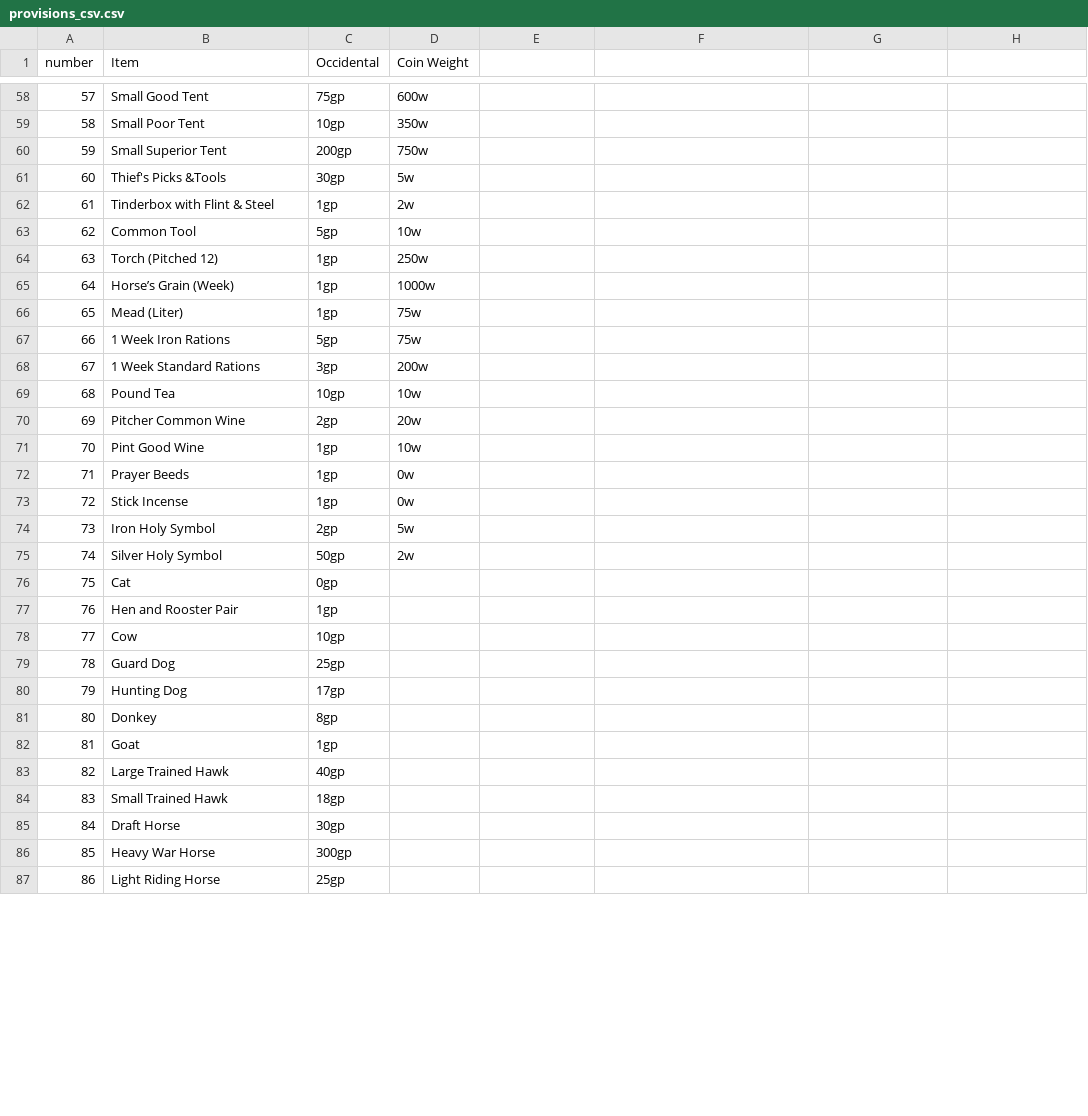
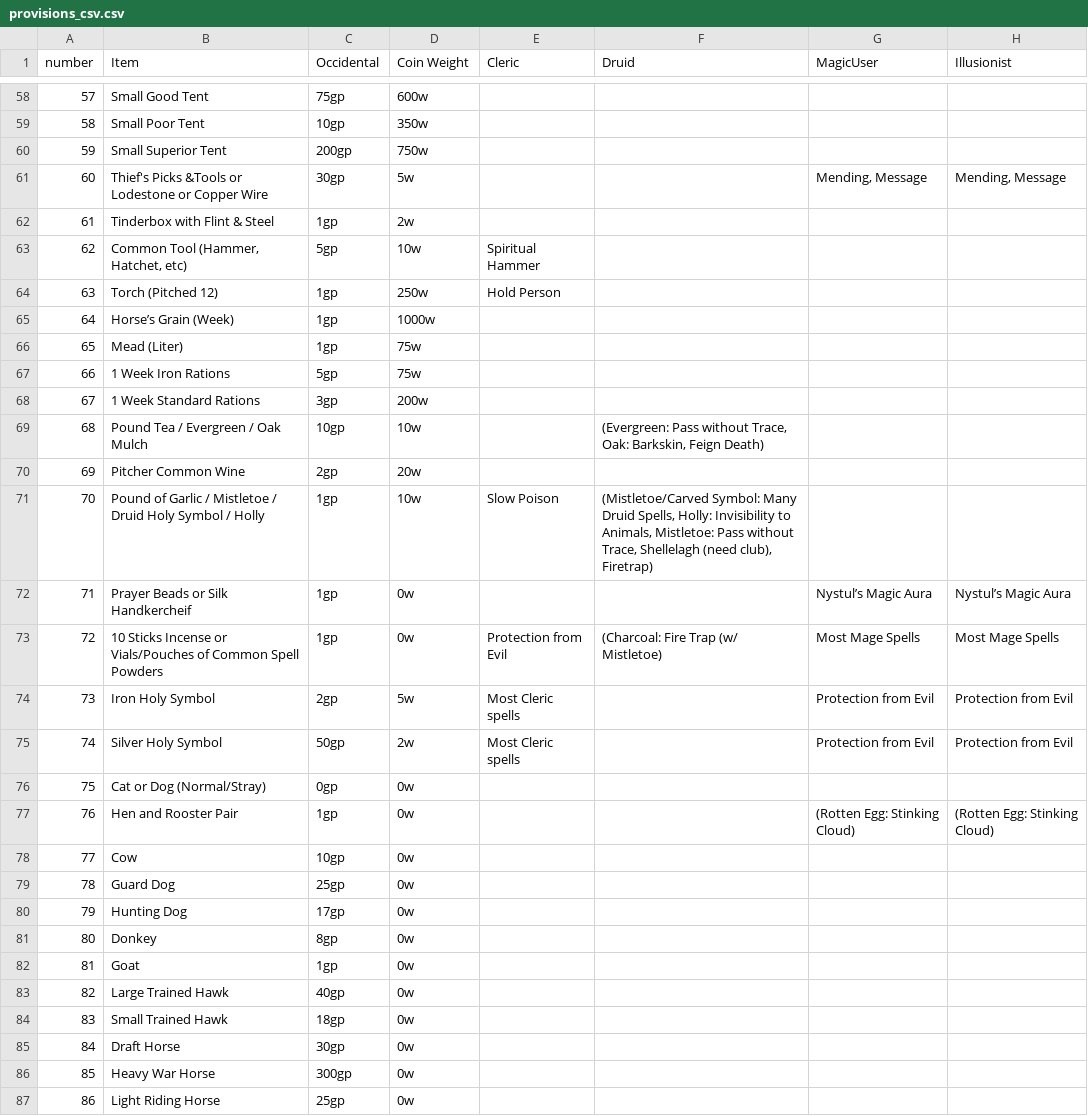
Before and after one commit to miribus/1st_ed_csheet_1, a CSV file: tables/provisions_csv.csv, drawn as a sheet; only a part is shown, gaps mark what is left out; the diff covers the shown part only.

```diff
--- a/tables/provisions_csv.csv
+++ b/tables/provisions_csv.csv
@@ -1 +1 @@
-number,Item,Occidental,Coin Weight
+number,Item,Occidental,Coin Weight,Cleric,Druid,MagicUser,Illusionist
@@ -61 +61 @@ number,Item,Occidental,Coin Weight
-60,Thief's Picks &Tools,30gp,5w
+60,Thief's Picks &Tools or Lodestone or Copper Wire,30gp,5w,,,"Mending, Message","Mending, Message"
@@ -63,2 +63,2 @@ number,Item,Occidental,Coin Weight
-62,Common Tool,5gp,10w
-63,Torch (Pitched 12),1gp,250w
+62,"Common Tool (Hammer, Hatchet, etc)",5gp,10w,Spiritual Hammer,,,
+63,Torch (Pitched 12),1gp,250w,Hold Person,,,
@@ -69 +69 @@ number,Item,Occidental,Coin Weight
-68,Pound Tea,10gp,10w
+68,Pound Tea / Evergreen / Oak Mulch,10gp,10w,,"(Evergreen: Pass without Trace, Oak:  Barkskin, Feign Death)",,
@@ -71,17 +71,17 @@ number,Item,Occidental,Coin Weight
-70,Pint Good Wine,1gp,10w
-71,Prayer Beeds,1gp,0w
-72,Stick Incense,1gp,0w
-73,Iron Holy Symbol,2gp,5w
-74,Silver Holy Symbol,50gp,2w
-75,Cat,0gp, 
-76,Hen and Rooster Pair,1gp, 
-77,Cow,10gp, 
-78,Guard Dog,25gp,
-79,Hunting Dog,17gp,
-80,Donkey,8gp,
-81,Goat,1gp,
-82,Large Trained Hawk,40gp,
-83,Small Trained Hawk,18gp,
-84,Draft Horse,30gp,
-85,Heavy War Horse,300gp,
-86,Light Riding Horse,25gp,
+70,Pound of Garlic / Mistletoe / Druid Holy Symbol / Holly,1gp,10w,Slow Poison,"(Mistletoe/Carved Symbol: Many Druid Spells, Holly: Invisibility to Animals, Mistletoe: Pass without Trace, Shellelagh (need club), Firetrap)",,
+71,Prayer Beads or Silk Handkercheif,1gp,0w,,,Nystul’s Magic Aura,Nystul’s Magic Aura
+72,10 Sticks Incense or Vials/Pouches of Common Spell Powders,1gp,0w,Protection from Evil,(Charcoal:  Fire Trap (w/ Mistletoe),Most Mage Spells,Most Mage Spells
+73,Iron Holy Symbol,2gp,5w,Most Cleric spells,,Protection from Evil,Protection from Evil
+74,Silver Holy Symbol,50gp,2w,Most Cleric spells,,Protection from Evil,Protection from Evil
+75,Cat or Dog (Normal/Stray),0gp,0w,,,,
+76,Hen and Rooster Pair,1gp,0w,,,(Rotten Egg: Stinking Cloud),(Rotten Egg: Stinking Cloud)
+77,Cow,10gp,0w,,,,
+78,Guard Dog,25gp,0w,,,,
+79,Hunting Dog,17gp,0w,,,,
+80,Donkey,8gp,0w,,,,
+81,Goat,1gp,0w,,,,
+82,Large Trained Hawk,40gp,0w,,,,
+83,Small Trained Hawk,18gp,0w,,,,
+84,Draft Horse,30gp,0w,,,,
+85,Heavy War Horse,300gp,0w,,,,
+86,Light Riding Horse,25gp,0w,,,,
```
Also changed, not shown: 45 edited cells elsewhere in this file, tables/weapons_csv.csv, 3 other files.
